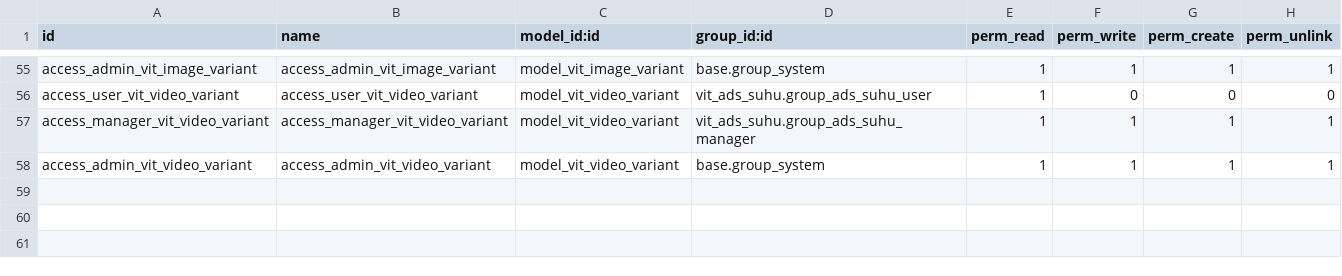
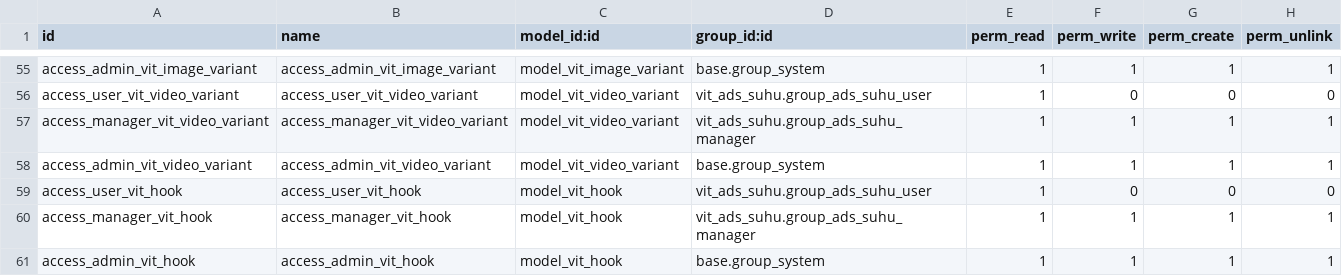
Before and after one commit to akhdaniel/adsuhu, a CSV file: vit_ads_suhu/security/ir.model.access.csv, drawn as a sheet; only a part is shown, gaps mark what is left out; the diff names each change by its address in the sheet, - before the commit and + after, or states it on an @@ line.

Commit message:
angle & hook

```diff
--- a/vit_ads_suhu/security/ir.model.access.csv
+++ b/vit_ads_suhu/security/ir.model.access.csv
+row 59: access_user_vit_hook | access_user_vit_hook | model_vit_hook | vit_ads_suhu.group_ads_suhu_user | 1 | 0 | 0 | 0
+row 60: access_manager_vit_hook | access_manager_vit_hook | model_vit_hook | vit_ads_suhu.group_ads_suhu_manager | 1 | 1 | 1 | 1
+row 61: access_admin_vit_hook | access_admin_vit_hook | model_vit_hook | base.group_system | 1 | 1 | 1 | 1
```
Also changed, not shown: 9 other files.
